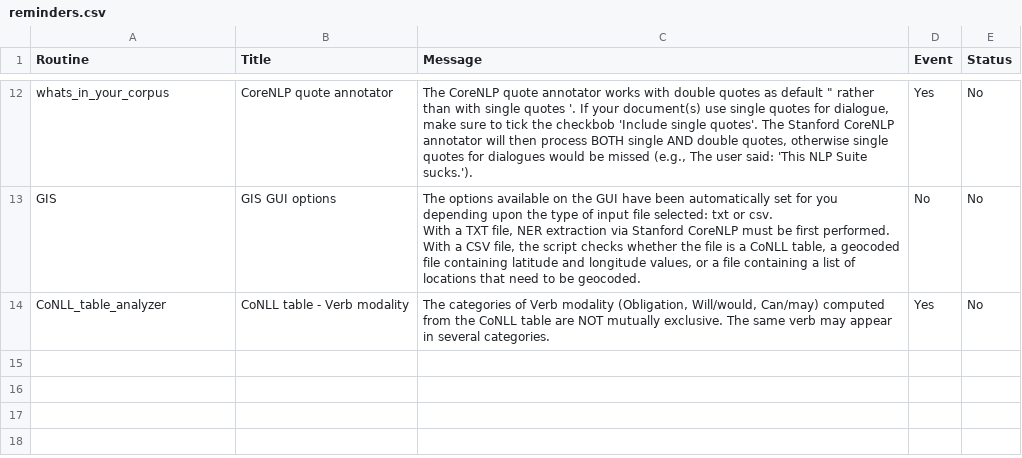
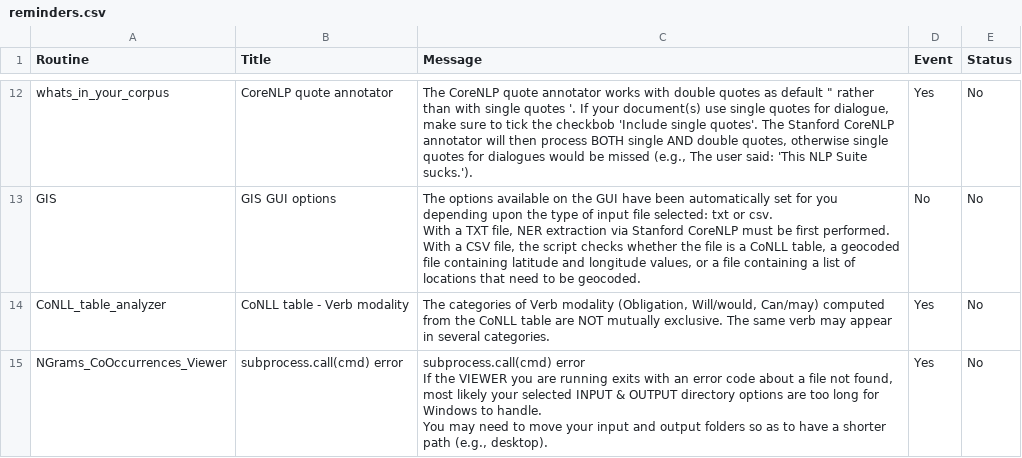
Before and after one commit to NLP-Suite/NLP-Suite, a CSV file: reminders/reminders.csv, drawn as a sheet; only a part is shown, gaps mark what is left out.

```diff
--- a/reminders/reminders.csv
+++ b/reminders/reminders.csv
@@ -75 +75,6 @@ With a CSV file, the script checks whether the file is a CoNLL table, a geocoded
 CoNLL_table_analyzer,CoNLL table - Verb modality,"The categories of Verb modality (Obligation, Will/would, Can/may) computed from the CoNLL table are NOT mutually exclusive. The same verb may appear in several categories.",Yes,No
+NGrams_CoOccurrences_Viewer,subprocess.call(cmd) error,"subprocess.call(cmd) error
+
+If the VIEWER you are running exits with an error code about a file not found, most likely your selected INPUT & OUTPUT directory options are too long for Windows to handle.
+
+You may need to move your input and output folders so as to have a shorter path (e.g., desktop).",Yes,No
```
Also changed, not shown: config/default_config.csv, 4 other files.
